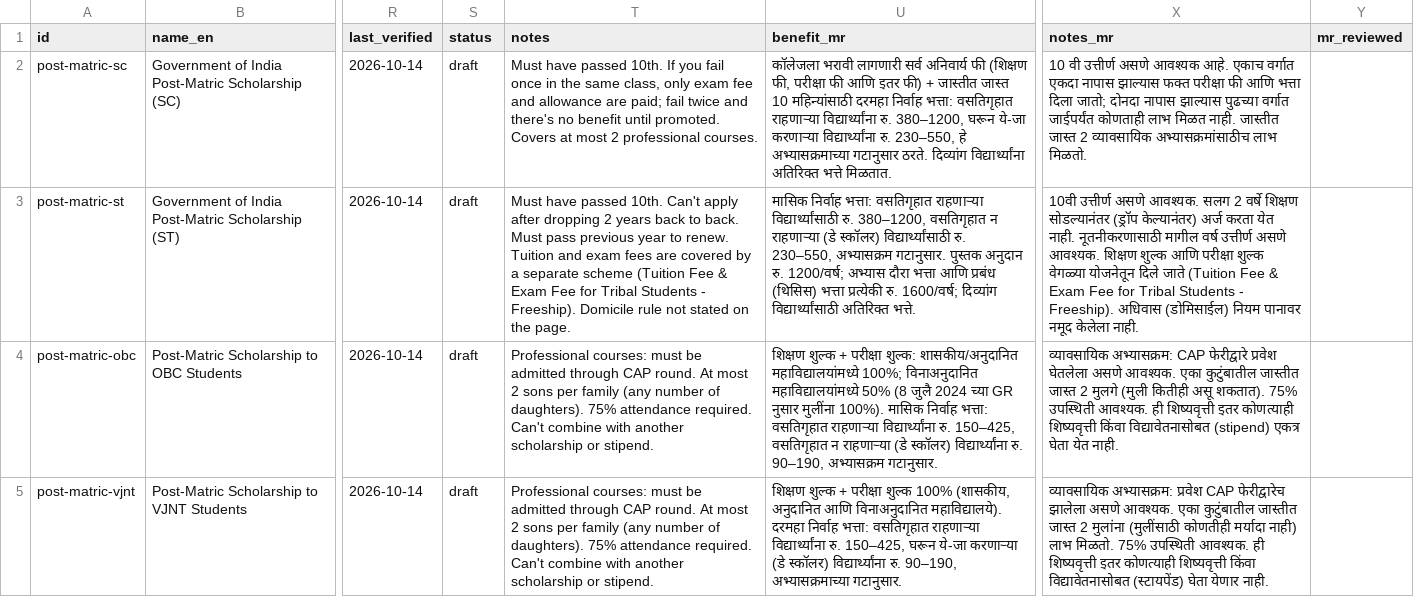
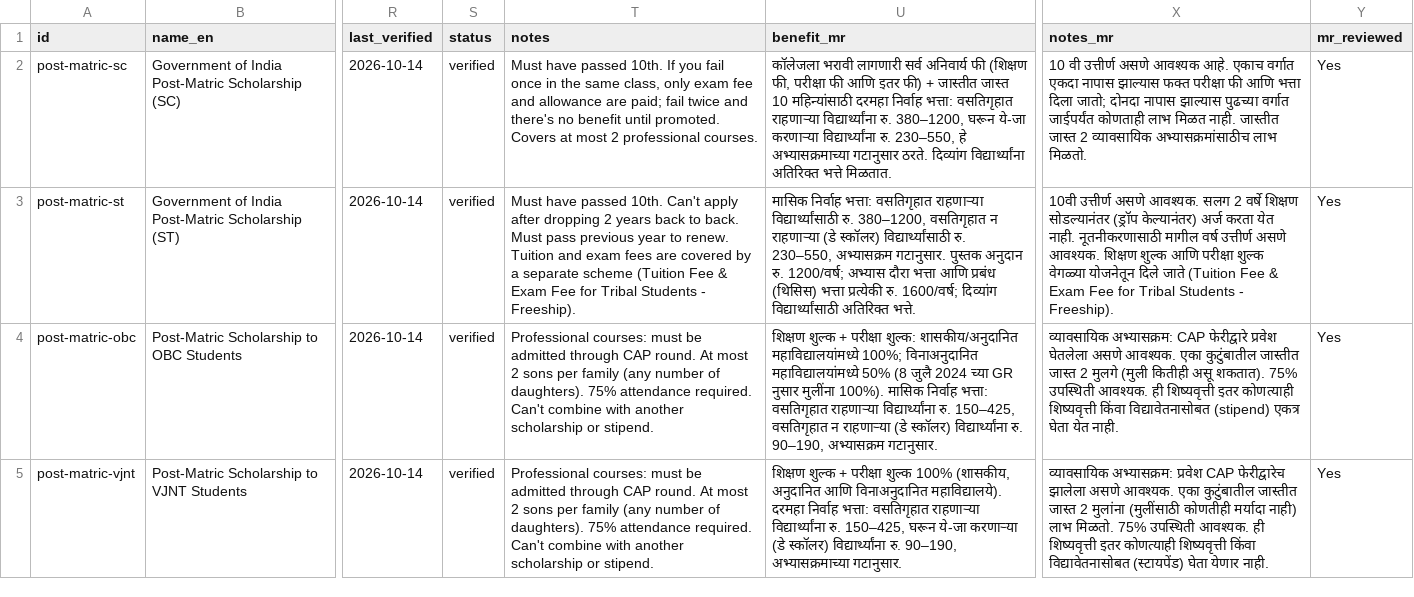
Before and after one commit to swapnilpatil2025ai/disha, a CSV file: data/scholarships.csv, drawn as a sheet; only a part is shown, gaps mark what is left out; the diff covers the shown part only; the diff names each change by its address in the sheet, - before the commit and + after, or states it on an @@ line.

Commit message:
Mark 8 scholarships verified and Marathi reviewed; student-friendly notes

```diff
--- a/data/scholarships.csv
+++ b/data/scholarships.csv
-S2:S5 (status): draft
+S2:S5 (status): verified
-Y2:Y5 (mr_reviewed): (empty)
+Y2:Y5 (mr_reviewed): Yes
-T3 (notes): …- Freeship). Domicile rule not stated on the page.
+T3 (notes): …- Freeship).
-X3 (notes_mr): …- Freeship). अधिवास (डोमिसाईल) नियम पानावर नमूद केलेला नाही.
+X3 (notes_mr): …- Freeship).
```
Also changed, not shown: 12 edited cells elsewhere in this file.
